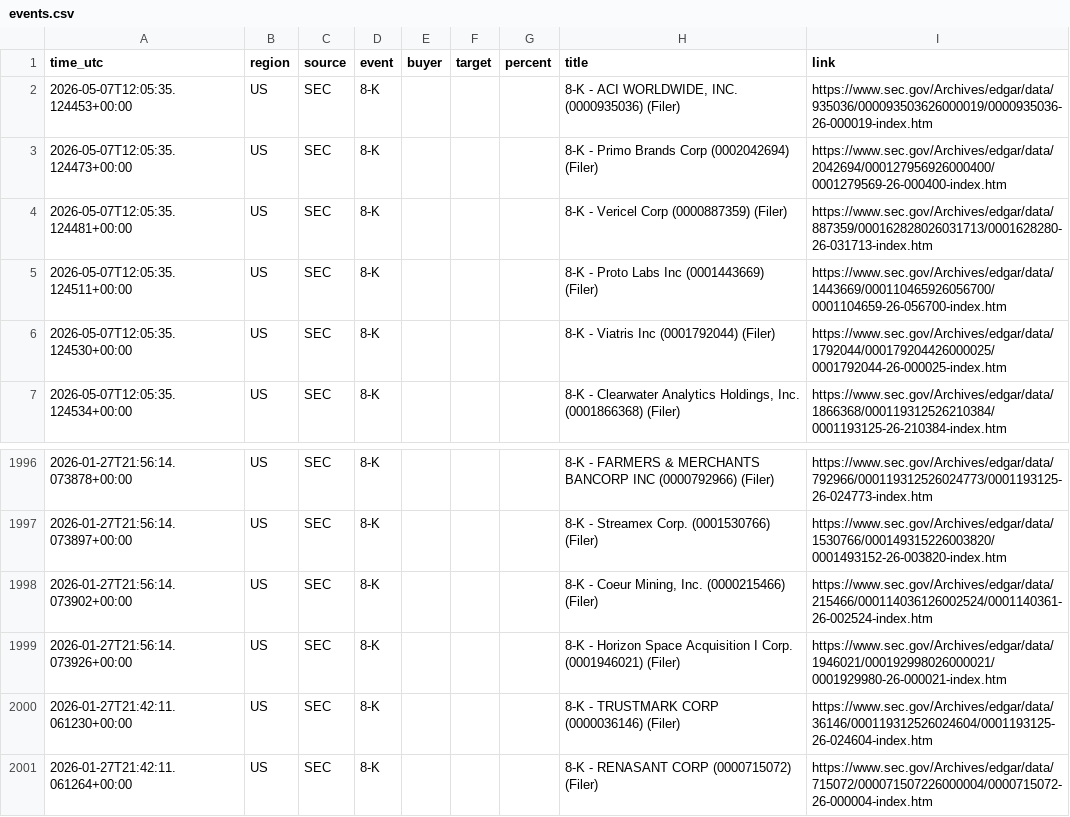
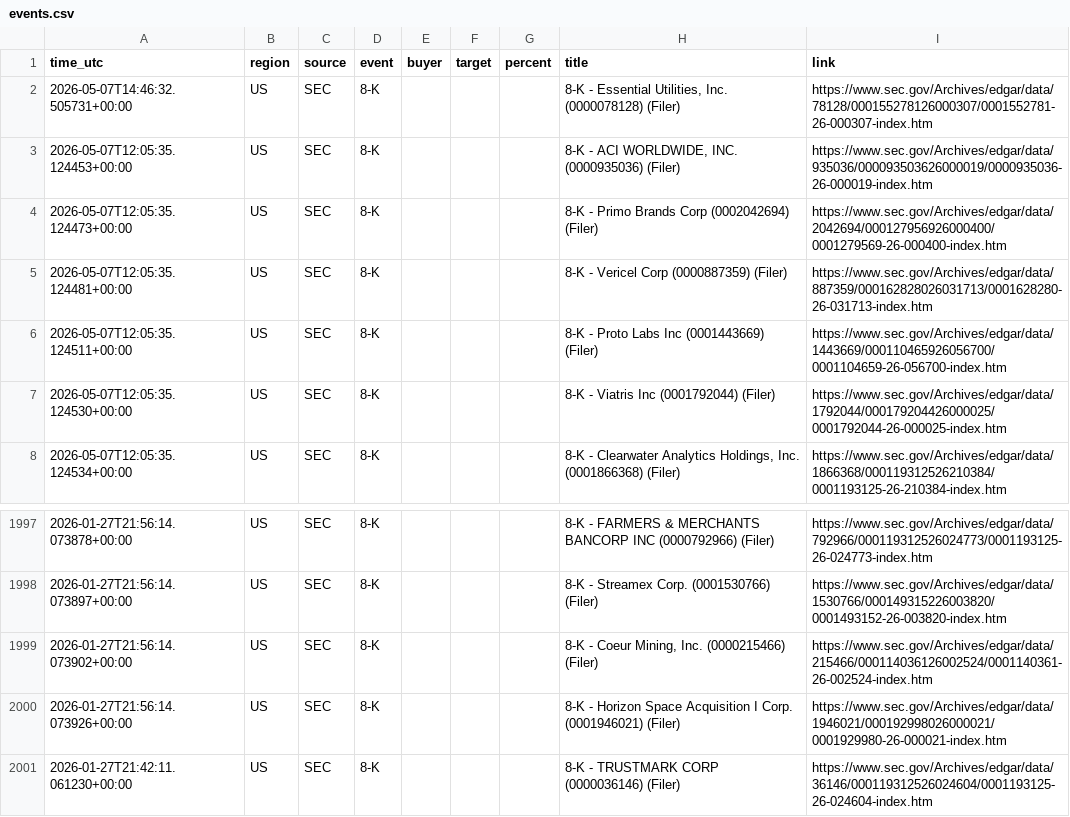
Before and after one commit to 495m5mghnv-arch/StakeWatch-, a CSV file: docs/events.csv, drawn as a sheet; only a part is shown, gaps mark what is left out.

Commit message:
Update SEC data

```diff
--- a/docs/events.csv
+++ b/docs/events.csv
@@ -1,2 +1,3 @@
 time_utc,region,source,event,buyer,target,percent,title,link
+2026-05-07T14:46:32.505731+00:00,US,SEC,8-K,,,,"8-K - Essential Utilities, Inc. (0000078128) (Filer)",https://www.sec.gov/Archives/edgar/data/78128/000155278126000307/0001552781-26-000307-index.htm
 2026-05-07T12:05:35.124453+00:00,US,SEC,8-K,,,,"8-K - ACI WORLDWIDE, INC. (0000935036) (Filer)",https://www.sec.gov/Archives/edgar/data/935036/000093503626000019/0000935036-26-000019-index.htm
@@ -2000,2 +2001 @@ time_utc,region,source,event,buyer,target,percent,title,link
 2026-01-27T21:42:11.061230+00:00,US,SEC,8-K,,,,8-K - TRUSTMARK CORP (0000036146) (Filer),https://www.sec.gov/Archives/edgar/data/36146/000119312526024604/0001193125-26-024604-index.htm
-2026-01-27T21:42:11.061264+00:00,US,SEC,8-K,,,,8-K - RENASANT CORP (0000715072) (Filer),https://www.sec.gov/Archives/edgar/data/715072/000071507226000004/0000715072-26-000004-index.htm
```
Also changed, not shown: events.csv, 3 other files.
